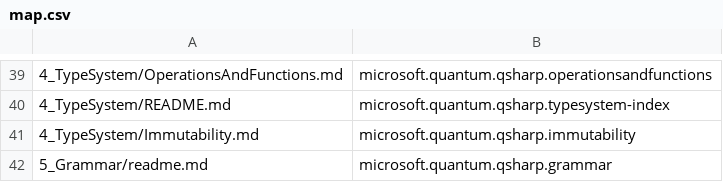
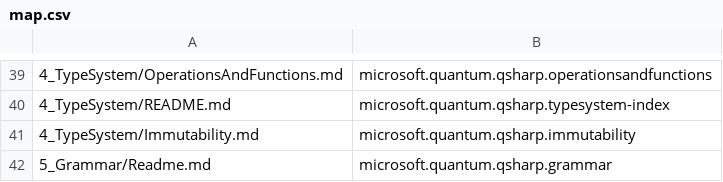
Before and after one commit to geduardo/testing-github-actions, a CSV file: sync-script/map.csv, drawn as a sheet; only a part is shown, gaps mark what is left out.

Commit message:
Update map.csv

```diff
--- a/sync-script/map.csv
+++ b/sync-script/map.csv
@@ -41,2 +41,2 @@
 4_TypeSystem/Immutability.md,microsoft.quantum.qsharp.immutability
-5_Grammar/readme.md,microsoft.quantum.qsharp.grammar
+5_Grammar/Readme.md,microsoft.quantum.qsharp.grammar
```
